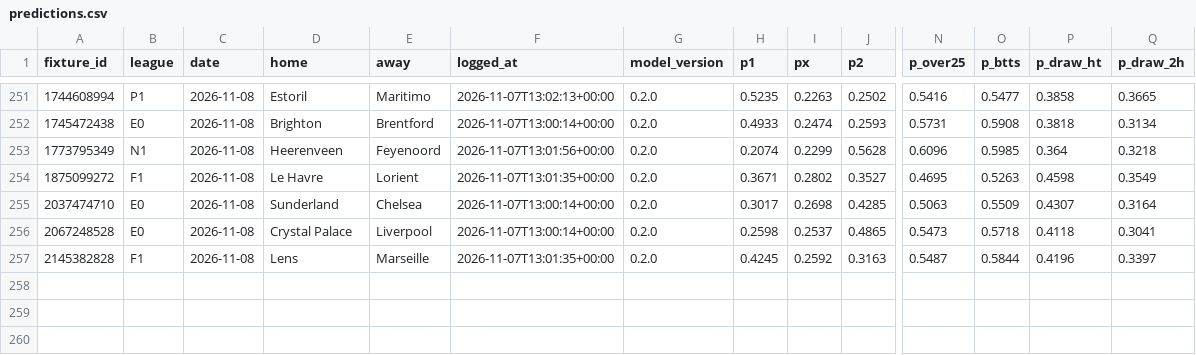
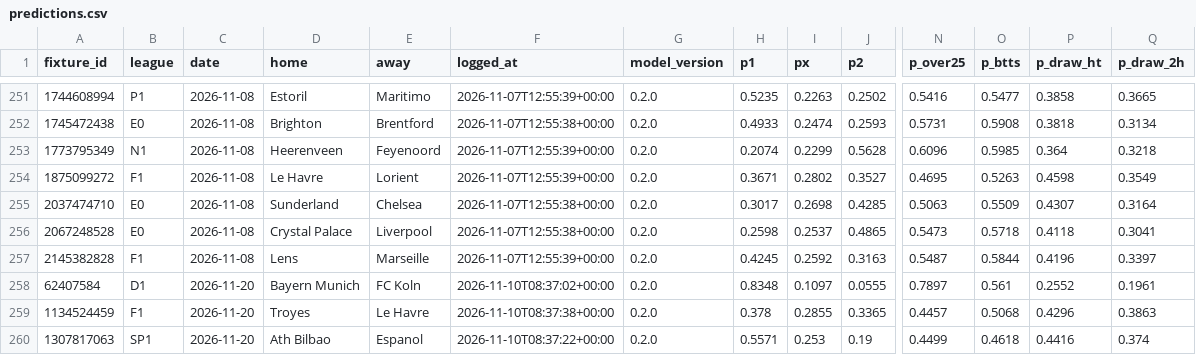
Before and after one commit to safe-n/flask-football-app, a CSV file: ledger/predictions.csv, drawn as a sheet; only a part is shown, gaps mark what is left out; rows hold the shown columns only; the diff covers the shown part only; the diff names each change by its address in the sheet, - before the commit and + after, or states it on an @@ line.

```diff
--- a/ledger/predictions.csv
+++ b/ledger/predictions.csv
-F251 (logged_at): 2026-11-07T13:02:13+00:00
+F251 (logged_at): 2026-11-07T12:55:39+00:00
-F252 (logged_at): 2026-11-07T13:00:14+00:00
+F252 (logged_at): 2026-11-07T12:55:38+00:00
-F253 (logged_at): 2026-11-07T13:01:56+00:00
+F253 (logged_at): 2026-11-07T12:55:39+00:00
-F254 (logged_at): 2026-11-07T13:01:35+00:00
+F254 (logged_at): 2026-11-07T12:55:39+00:00
-F255:F256 (logged_at): 2026-11-07T13:00:14+00:00
+F255:F256 (logged_at): 2026-11-07T12:55:38+00:00
-F257 (logged_at): 2026-11-07T13:01:35+00:00
+F257 (logged_at): 2026-11-07T12:55:39+00:00
+row 258: 62407584 | D1 | 2026-11-20 | Bayern Munich | FC Koln | 2026-11-10T08:37:02+00:00 | 0.2.0 | 0.8348 | 0.1097 | 0.0555 | 0.7897 | 0.561 | 0.2552 | 0.1961
+row 259: 1134524459 | F1 | 2026-11-20 | Troyes | Le Havre | 2026-11-10T08:37:38+00:00 | 0.2.0 | 0.378 | 0.2855 | 0.3365 | 0.4457 | 0.5068 | 0.4296 | 0.3863
+row 260: 1307817063 | SP1 | 2026-11-20 | Ath Bilbao | Espanol | 2026-11-10T08:37:22+00:00 | 0.2.0 | 0.5571 | 0.253 | 0.19 | 0.4499 | 0.4618 | 0.4416 | 0.374
```
Also changed, not shown: 27 edited cells elsewhere in this file.
